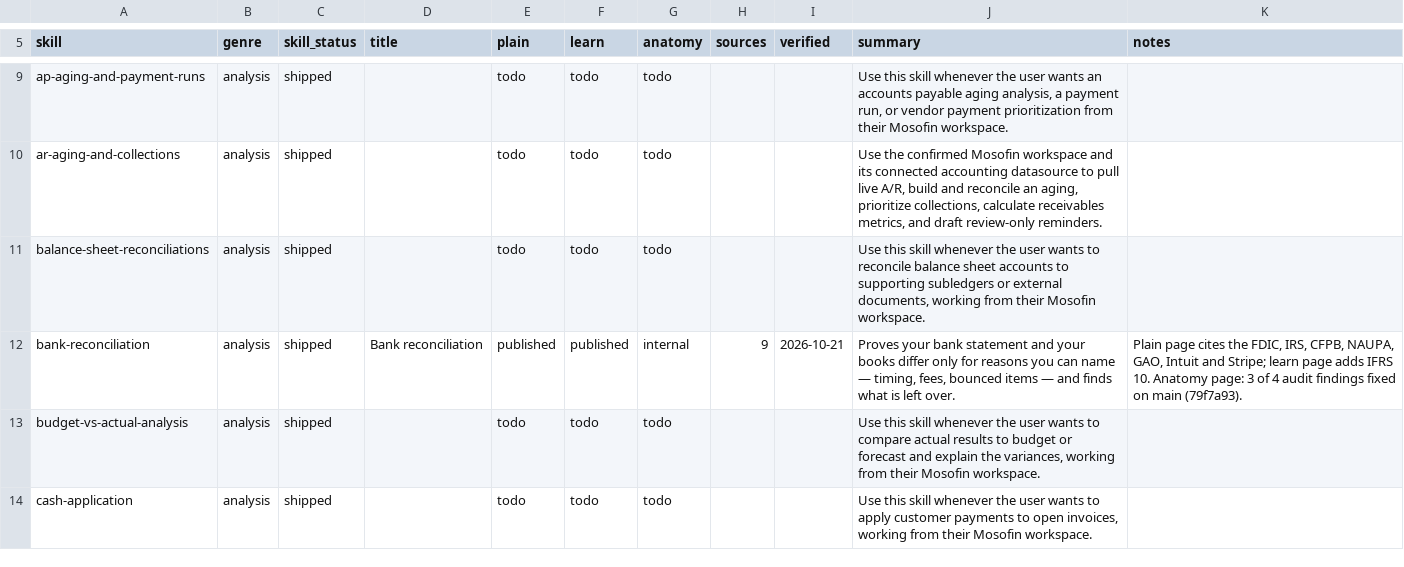
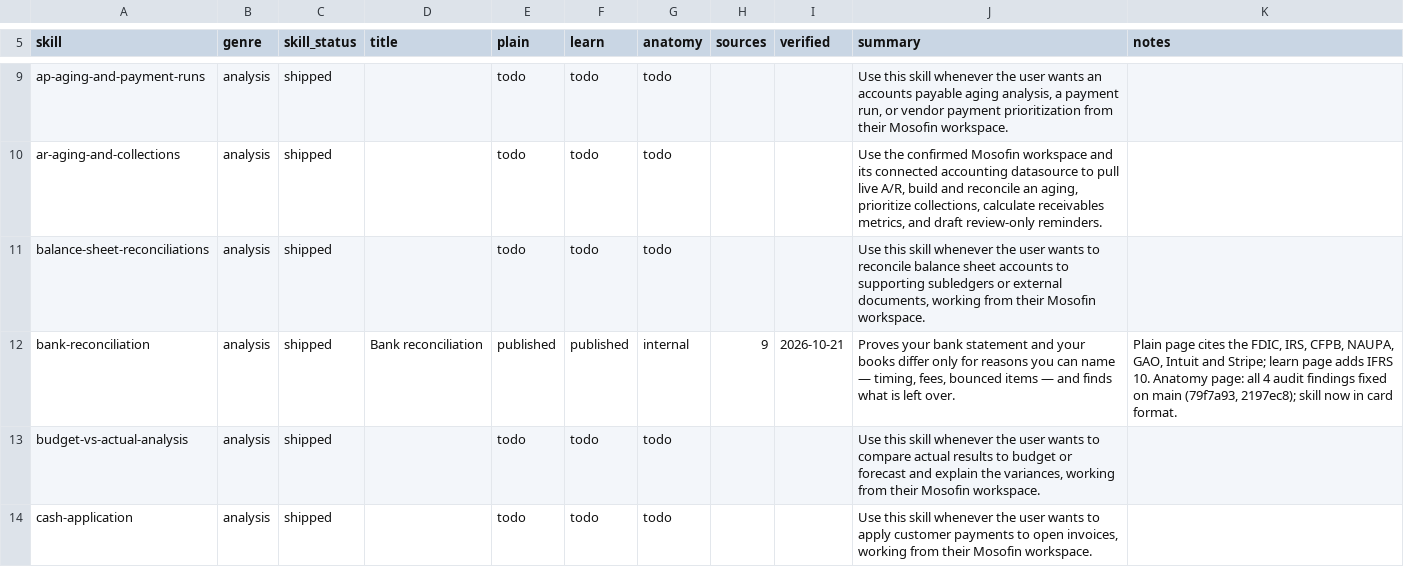
Before and after one commit to MosoFin/mosofin-skill-explainers, a TSV file: tracker.tsv, drawn as a sheet; only a part is shown, gaps mark what is left out.

```diff
--- a/tracker.tsv
+++ b/tracker.tsv
@@ -11,3 +11,3 @@ ar-aging-and-collections	analysis	shipped		todo	todo	todo			Use the confirmed Mo
 balance-sheet-reconciliations	analysis	shipped		todo	todo	todo			Use this skill whenever the user wants to reconcile balance sheet accounts to supporting subledgers or external documents, working from their Mosofin workspace.	
-bank-reconciliation	analysis	shipped	Bank reconciliation	published	published	internal	9	2026-10-21	Proves your bank statement and your books differ only for reasons you can name — timing, fees, bounced items — and finds what is left over.	Plain page cites the FDIC, IRS, CFPB, NAUPA, GAO, Intuit and Stripe; learn page adds IFRS 10. Anatomy page: 3 of 4 audit findings fixed on main (79f7a93).
+bank-reconciliation	analysis	shipped	Bank reconciliation	published	published	internal	9	2026-10-21	Proves your bank statement and your books differ only for reasons you can name — timing, fees, bounced items — and finds what is left over.	Plain page cites the FDIC, IRS, CFPB, NAUPA, GAO, Intuit and Stripe; learn page adds IFRS 10. Anatomy page: all 4 audit findings fixed on main (79f7a93, 2197ec8); skill now in card format.
 budget-vs-actual-analysis	analysis	shipped		todo	todo	todo			Use this skill whenever the user wants to compare actual results to budget or forecast and explain the variances, working from their Mosofin workspace.	
```
Also changed, not shown: 3 other files.
